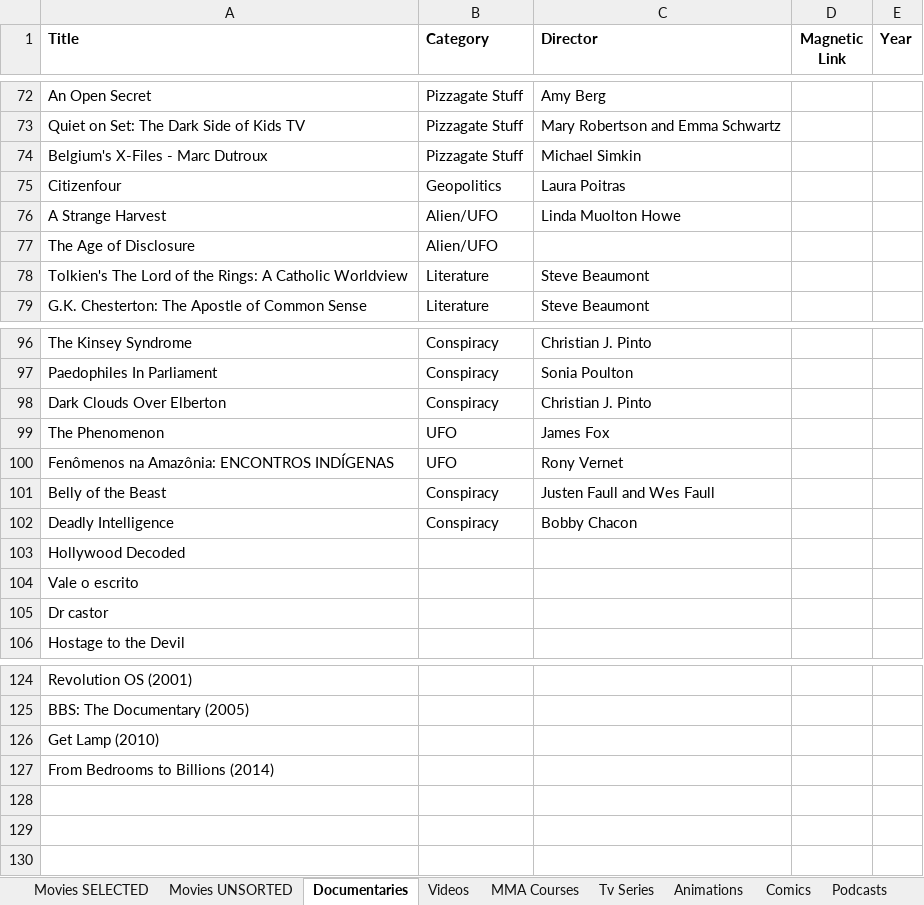
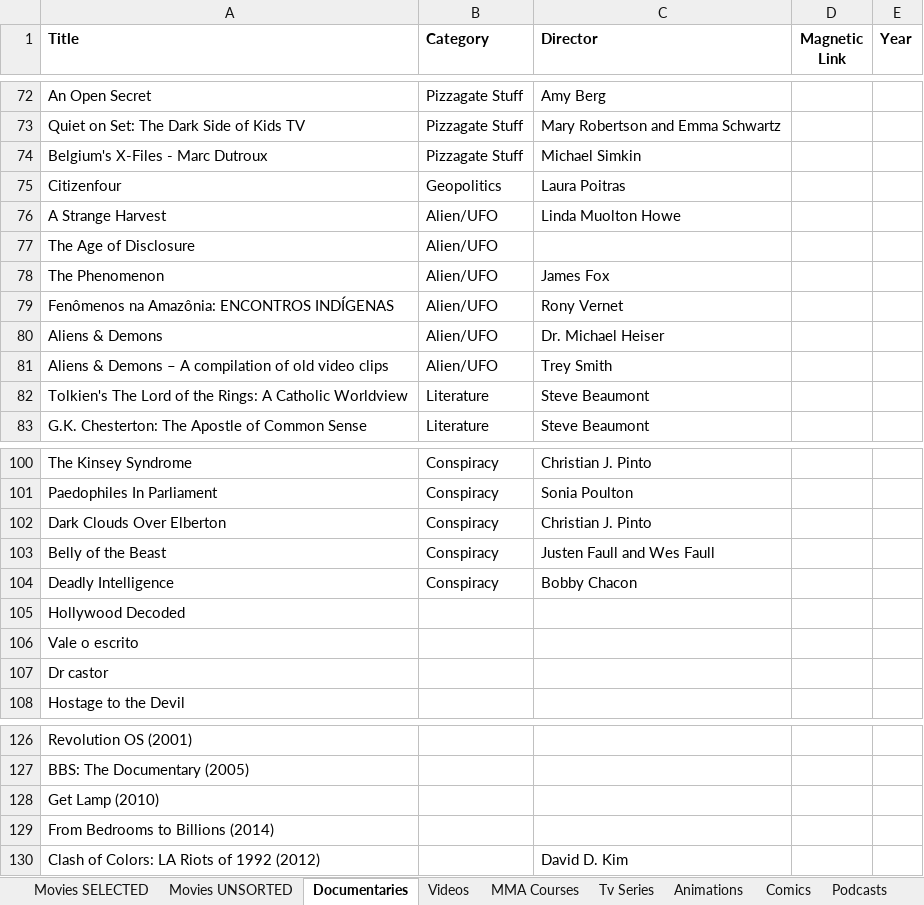
Before and after one commit to GabrielCalheiros/Cinema_Watchlist, an Excel workbook: JellyFin_Server.xlsx, sheet Documentaries, drawn as a sheet; only a part is shown, gaps mark what is left out; values as stored, in another font and other column widths than the file's, no borders; removed rows and columns are numbered as before the commit, all else as after; the diff names each change by its address in the sheet, - before the commit and + after, or states it on an @@ line.

Commit message:
8476583

```diff
--- a/JellyFin_Server.xlsx (sheet Documentaries)
+++ b/JellyFin_Server.xlsx (sheet Documentaries)
+row 78: The Phenomenon | Alien/UFO | James Fox
+row 79: Fenômenos na Amazônia: ENCONTROS INDÍGENAS | Alien/UFO | Rony Vernet
+row 80: Aliens & Demons | Alien/UFO | Dr. Michael Heiser
+row 81: Aliens & Demons – A compilation of old video clips | Alien/UFO | Trey Smith
-row 99: The Phenomenon | UFO | James Fox
-row 100: Fenômenos na Amazônia: ENCONTROS INDÍGENAS | UFO | Rony Vernet
+row 130: Clash of Colors: LA Riots of 1992 (2012) |  | David D. Kim
```
Also changed, not shown: sheet Comics.
